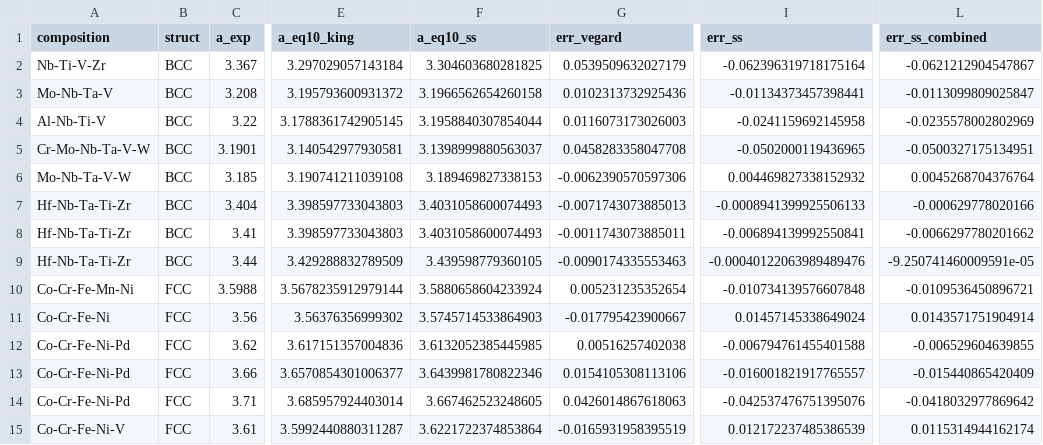
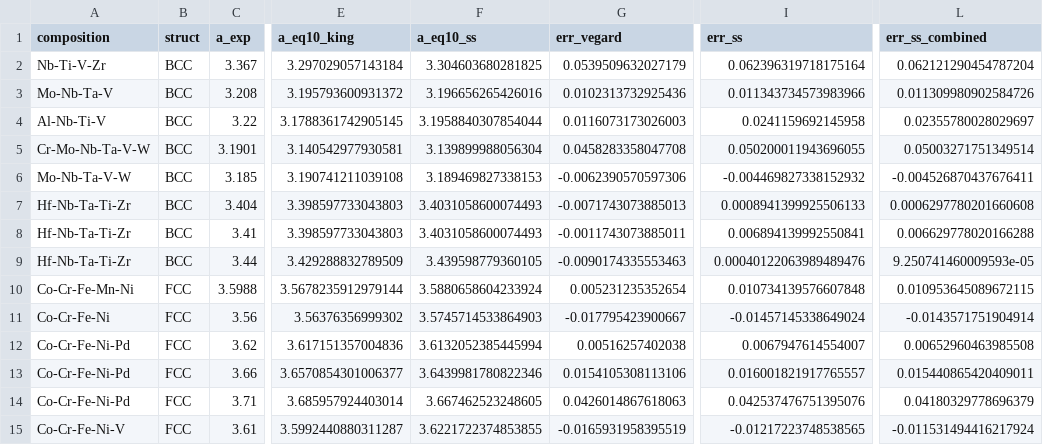
Before and after one commit to minimumtone/machine-learning, a CSV file: hea_xgboost_output/independent_test_results.csv, drawn as a sheet; only a part is shown, gaps mark what is left out; the diff covers the shown part only; the diff names each change by its address in the sheet, - before the commit and + after, or states it on an @@ line.

```diff
--- a/hea_xgboost_output/independent_test_results.csv
+++ b/hea_xgboost_output/independent_test_results.csv
-I2 (err_ss): -0.062396319718175164
+I2 (err_ss): 0.062396319718175164
-L2 (err_ss_combined): -0.0621212904547867
+L2 (err_ss_combined): 0.062121290454787204
-F3 (a_eq10_ss): 3.1966562654260158
+F3 (a_eq10_ss): 3.196656265426016
-I3 (err_ss): -0.01134373457398441
+I3 (err_ss): 0.011343734573983966
-L3 (err_ss_combined): -0.0113099809025847
+L3 (err_ss_combined): 0.011309980902584726
-I4 (err_ss): -0.0241159692145958
+I4 (err_ss): 0.0241159692145958
-L4 (err_ss_combined): -0.0235578002802969
+L4 (err_ss_combined): 0.02355780028029697
-F5 (a_eq10_ss): 3.1398999880563037
+F5 (a_eq10_ss): 3.139899988056304
-I5 (err_ss): -0.0502000119436965
+I5 (err_ss): 0.050200011943696055
-L5 (err_ss_combined): -0.0500327175134951
+L5 (err_ss_combined): 0.05003271751349514
-I6 (err_ss): 0.004469827338152932
+I6 (err_ss): -0.004469827338152932
-L6 (err_ss_combined): 0.0045268704376764
+L6 (err_ss_combined): -0.004526870437676411
-I7 (err_ss): -0.0008941399925506133
+I7 (err_ss): 0.0008941399925506133
-L7 (err_ss_combined): -0.000629778020166
+L7 (err_ss_combined): 0.0006297780201660608
-I8 (err_ss): -0.006894139992550841
+I8 (err_ss): 0.006894139992550841
-L8 (err_ss_combined): -0.0066297780201662
+L8 (err_ss_combined): 0.006629778020166288
-I9 (err_ss): -0.00040122063989489476
+I9 (err_ss): 0.00040122063989489476
-L9 (err_ss_combined): -9.250741460009591e-05
+L9 (err_ss_combined): 9.250741460009593e-05
-I10 (err_ss): -0.010734139576607848
+I10 (err_ss): 0.010734139576607848
-L10 (err_ss_combined): -0.0109536450896721
+L10 (err_ss_combined): 0.010953645089672115
-I11 (err_ss): 0.01457145338649024
+I11 (err_ss): -0.01457145338649024
-L11 (err_ss_combined): 0.0143571751904914
+L11 (err_ss_combined): -0.0143571751904914
-F12 (a_eq10_ss): 3.6132052385445985
+F12 (a_eq10_ss): 3.6132052385445994
-I12 (err_ss): -0.006794761455401588
+I12 (err_ss): 0.0067947614554007
-L12 (err_ss_combined): -0.006529604639855
+L12 (err_ss_combined): 0.00652960463985508
-I13 (err_ss): -0.016001821917765557
+I13 (err_ss): 0.016001821917765557
-L13 (err_ss_combined): -0.015440865420409
+L13 (err_ss_combined): 0.015440865420409011
-I14 (err_ss): -0.042537476751395076
+I14 (err_ss): 0.042537476751395076
-L14 (err_ss_combined): -0.0418032977869642
+L14 (err_ss_combined): 0.04180329778696379
-F15 (a_eq10_ss): 3.6221722374853864
+F15 (a_eq10_ss): 3.6221722374853855
-I15 (err_ss): 0.012172237485386539
+I15 (err_ss): -0.01217223748538565
-L15 (err_ss_combined): 0.0115314944162174
+L15 (err_ss_combined): -0.011531494416217924
```
Also changed, not shown: 12 edited cells elsewhere in this file, 3 other files.
